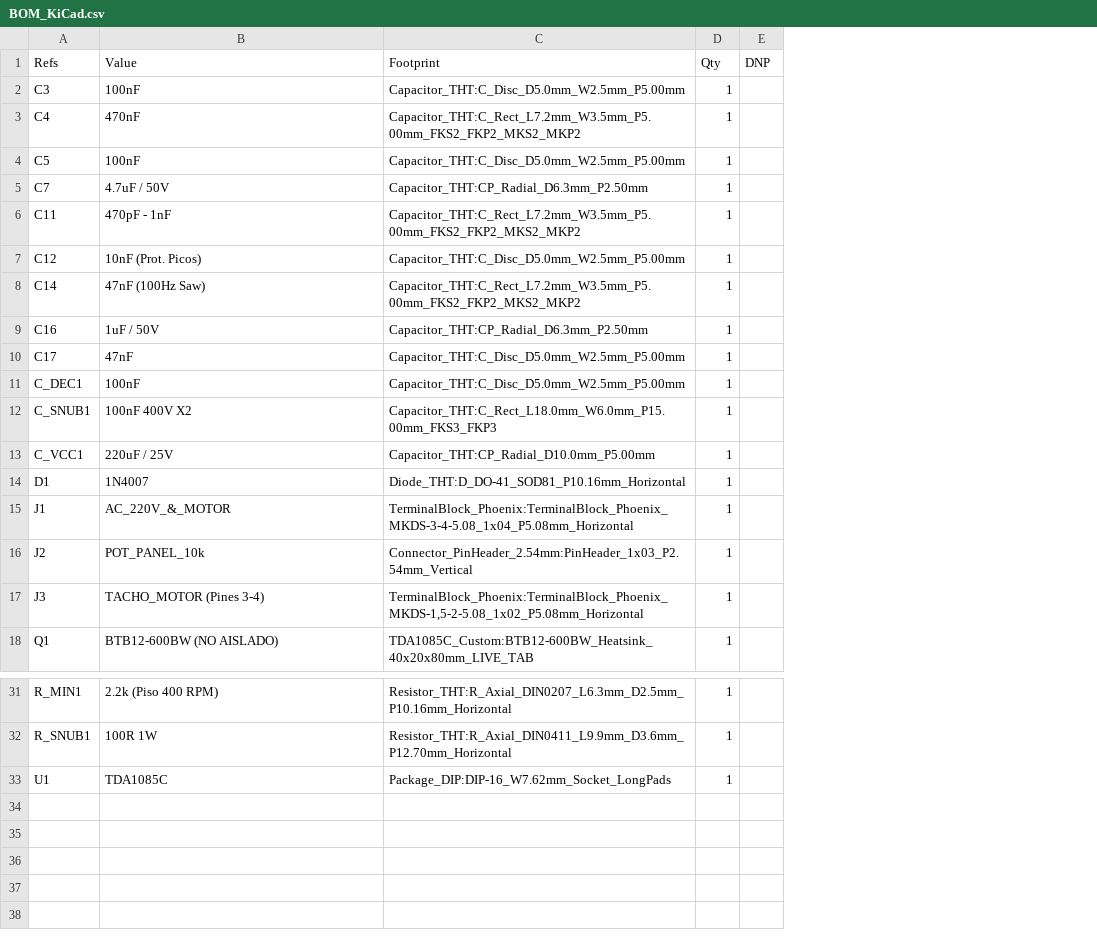
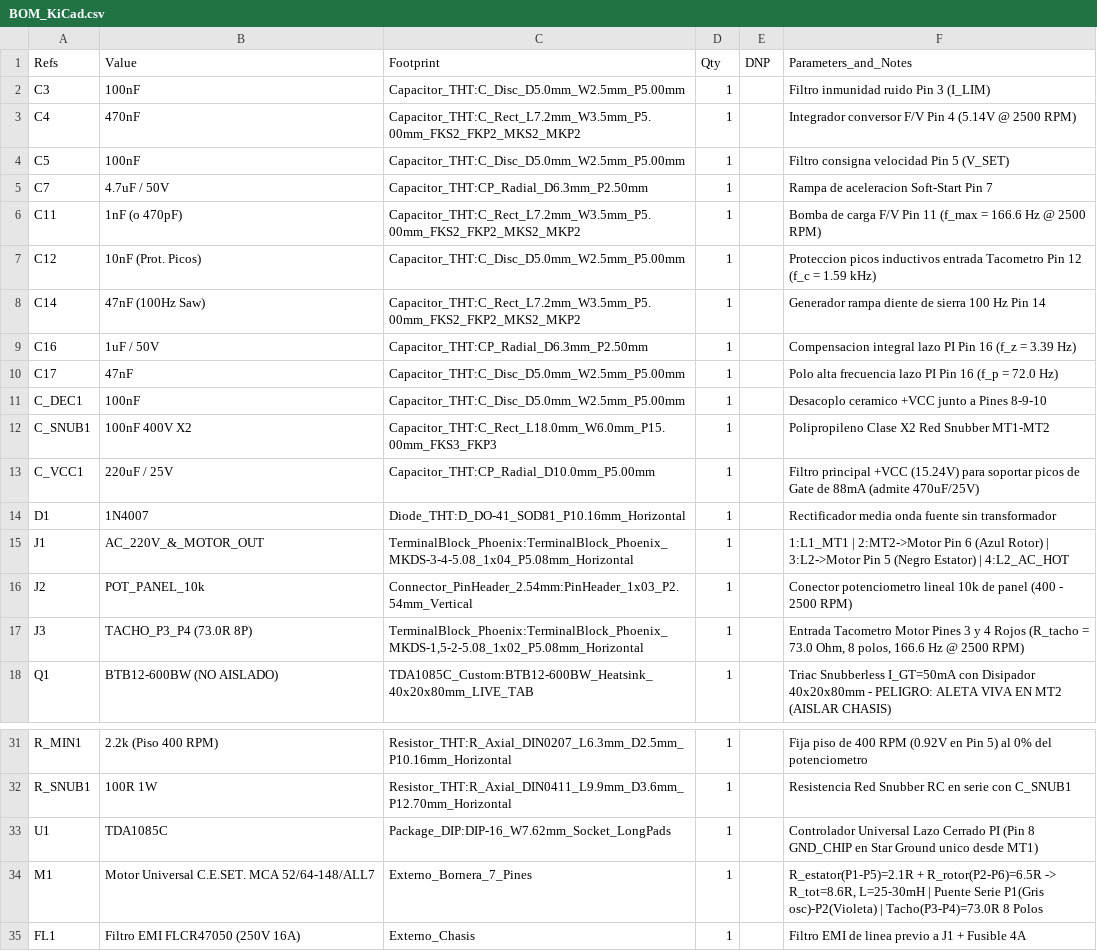
Before and after one commit to polizze/controlador-tda1085c-agujereadora, a CSV file: Hardware/BOM_KiCad.csv, drawn as a sheet; only a part is shown, gaps mark what is left out; the diff names each change by its address in the sheet, - before the commit and + after, or states it on an @@ line.

```diff
--- a/Hardware/BOM_KiCad.csv
+++ b/Hardware/BOM_KiCad.csv
+column F (Parameters_and_Notes), rows 2-18: Filtro inmunidad ruido Pin 3 (I_LIM) | Integrador conversor F/V Pin 4 (5.14V @ 2500 RPM) | Filtro consigna velocidad Pin 5 (V_SET) | Rampa de aceleracion Soft-Start Pin 7 | Bomba de carga F/V Pin 11 (f_max = 166.6 Hz @ 2500 RPM) | Proteccion picos inductivos entrada Tacometro Pin 12 (f_c = 1.59 kHz) | Generador rampa diente de sierra 100 Hz Pin 14 | Compensacion integral lazo PI Pin 16 (f_z = 3.39 Hz) | Polo alta frecuencia lazo PI Pin 16 (f_p = 72.0 Hz) | Desacoplo ceramico +VCC junto a Pines 8-9-10 | Polipropileno Clase X2 Red Snubber MT1-MT2 | Filtro principal +VCC (15.24V) para soportar picos de Gate de 88mA (admite 470uF/25V) | Rectificador media onda fuente sin transformador | 1:L1_MT1 | 2:MT2->Motor Pin 6 (Azul Rotor) | 3:L2->Motor Pin 5 (Negro Estator) | 4:L2_AC_HOT | Conector potenciometro lineal 10k de panel (400 - 2500 RPM) | Entrada Tacometro Motor Pines 3 y 4 Rojos (R_tacho = 73.0 Ohm, 8 polos, 166.6 Hz @ 2500 RPM) | Triac Snubberless I_GT=50mA con Disipador 40x20x80mm - PELIGRO: ALETA VIVA EN MT2 (AISLAR CHASIS); rows 31-33: Fija piso de 400 RPM (0.92V en Pin 5) al 0% del potenciometro | Resistencia Red Snubber RC en serie con C_SNUB1 | Controlador Universal Lazo Cerrado PI (Pin 8 GND_CHIP en Star Ground unico desde MT1)
-B6 (Value): 470pF - 1nF
+B6 (Value): 1nF (o 470pF)
-B15 (Value): AC_220V_&_MOTOR
+B15 (Value): AC_220V_&_MOTOR_OUT
-B17 (Value): TACHO_MOTOR (Pines 3-4)
+B17 (Value): TACHO_P3_P4 (73.0R 8P)
+row 34: M1 | Motor Universal C.E.SET. MCA 52/64-148/ALL7 | Externo_Bornera_7_Pines | 1 |  | R_estator(P1-P5)=2.1R + R_rotor(P2-P6)=6.5R -> R_tot=8.6R, L=25-30mH | Puente Serie P1(Gris osc)-P2(Violeta) | Tacho(P3-P4)=73.0R 8 Polos
+row 35: FL1 | Filtro EMI FLCR47050 (250V 16A) | Externo_Chasis | 1 |  | Filtro EMI de linea previo a J1 + Fusible 4A
```
Also changed, not shown: 24 other files.
